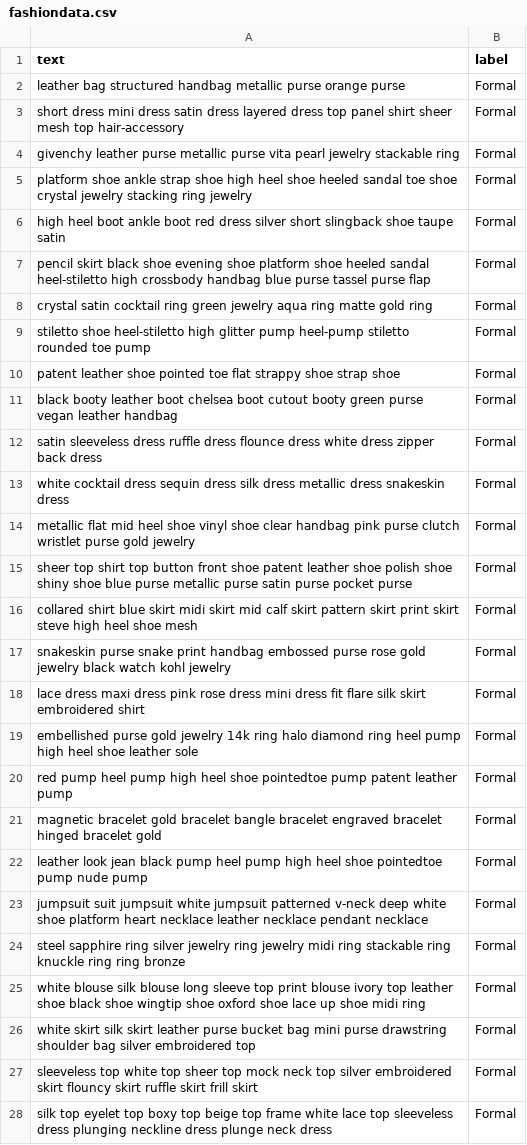
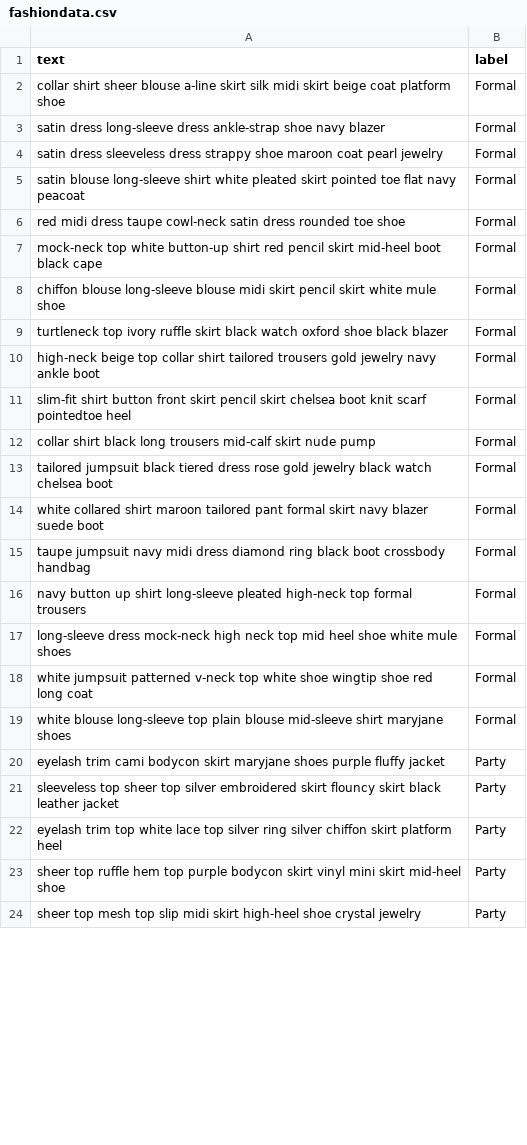
Before and after one commit to Alsagoff/NLP, a CSV file: fashiondata.csv, drawn as a sheet; only a part is shown; the diff covers the shown part only.

```diff
--- a/fashiondata.csv
+++ b/fashiondata.csv
@@ -1,28 +1,24 @@
 text,label
-leather bag  structured handbag metallic purse orange purse,Formal
-short dress mini dress satin dress layered dress top panel shirt sheer mesh top hair-accessory ,Formal
-givenchy leather purse metallic purse vita pearl jewelry stackable ring,Formal
-platform shoe ankle strap shoe high heel shoe heeled sandal toe shoe  crystal jewelry stacking ring jewelry,Formal
-high heel boot ankle boot red dress silver short slingback shoe taupe satin,Formal
-pencil skirt black shoe evening shoe platform shoe heeled sandal heel-stiletto high crossbody handbag blue purse tassel purse flap,Formal
-crystal satin cocktail ring green jewelry aqua ring matte gold ring,Formal
-stiletto shoe heel-stiletto high glitter pump heel-pump stiletto rounded toe pump ,Formal
-patent leather shoe pointed toe flat strappy shoe strap shoe ,Formal
-black booty leather boot chelsea boot cutout booty green purse vegan leather handbag,Formal
-satin sleeveless dress ruffle dress flounce dress white dress zipper back dress,Formal
-white cocktail dress sequin dress silk dress metallic dress snakeskin dress,Formal
-metallic flat mid heel shoe vinyl shoe clear handbag pink purse clutch wristlet purse gold jewelry,Formal
-sheer top shirt top button front shoe patent leather shoe polish shoe shiny shoe blue purse metallic purse satin purse pocket purse ,Formal
-collared shirt blue skirt midi skirt mid calf skirt pattern skirt print skirt steve high heel shoe mesh,Formal
-snakeskin purse snake print handbag embossed purse rose gold jewelry black watch kohl jewelry,Formal
-lace dress maxi dress pink rose dress mini dress fit flare silk skirt embroidered shirt,Formal
-embellished purse gold jewelry 14k ring halo diamond ring heel pump high heel shoe leather sole,Formal
-red pump heel pump high heel shoe pointedtoe pump patent leather pump,Formal
-magnetic bracelet gold bracelet bangle bracelet engraved bracelet hinged bracelet gold,Formal
-leather look jean black pump heel pump high heel shoe pointedtoe pump nude pump,Formal
-jumpsuit suit jumpsuit white jumpsuit patterned v-neck deep white shoe platform heart necklace leather necklace pendant necklace,Formal
-steel sapphire ring silver jewelry ring  jewelry midi ring stackable ring knuckle ring ring bronze,Formal
-white blouse silk blouse long sleeve top print blouse ivory top leather shoe black shoe wingtip shoe oxford shoe lace up shoe midi ring,Formal
-white skirt silk skirt leather purse bucket bag mini purse drawstring shoulder bag silver embroidered top ,Formal
-sleeveless top white top sheer top mock neck top silver embroidered skirt flouncy skirt ruffle skirt frill skirt,Formal
-silk top eyelet top boxy top beige top frame white lace top sleeveless dress plunging neckline dress plunge neck dress,Formal
+collar shirt sheer blouse a-line skirt silk midi skirt beige coat platform shoe,Formal
+satin dress long-sleeve dress ankle-strap shoe navy blazer,Formal
+satin dress sleeveless dress strappy shoe maroon coat pearl jewelry,Formal
+satin blouse long-sleeve shirt white pleated skirt pointed toe flat navy peacoat,Formal
+red midi dress taupe cowl-neck satin dress rounded toe shoe,Formal
+mock-neck top white button-up shirt red pencil skirt mid-heel boot black cape,Formal
+chiffon blouse long-sleeve blouse midi skirt pencil skirt white mule shoe,Formal
+turtleneck top ivory ruffle skirt black watch oxford shoe black blazer,Formal
+high-neck beige top collar shirt tailored trousers gold jewelry navy ankle boot,Formal
+slim-fit shirt button front skirt pencil skirt chelsea boot knit scarf pointedtoe heel,Formal
+collar shirt black long trousers mid-calf skirt nude pump,Formal
+tailored jumpsuit black tiered dress rose gold jewelry black watch chelsea boot,Formal
+white collared shirt maroon tailored pant formal skirt navy blazer suede boot,Formal
+taupe jumpsuit navy midi dress diamond ring black boot crossbody handbag ,Formal
+navy button up shirt long-sleeve pleated high-neck top formal trousers,Formal
+long-sleeve dress mock-neck high neck top mid heel shoe white mule shoes,Formal
+white jumpsuit patterned v-neck top white shoe wingtip shoe red long coat,Formal
+white blouse long-sleeve top plain blouse mid-sleeve shirt maryjane shoes,Formal
+eyelash trim cami bodycon skirt maryjane shoes purple fluffy jacket,Party
+sleeveless top sheer top silver embroidered skirt flouncy skirt black leather jacket,Party
+eyelash trim top white lace top silver ring silver chiffon skirt platform heel,Party
+sheer top ruffle hem top purple bodycon skirt vinyl mini skirt mid-heel shoe,Party
+sheer top mesh top slip midi skirt high-heel shoe crystal jewelry,Party
```
Also changed, not shown: 16 added rows and 26 edited cells elsewhere in this file, 3 other files.
